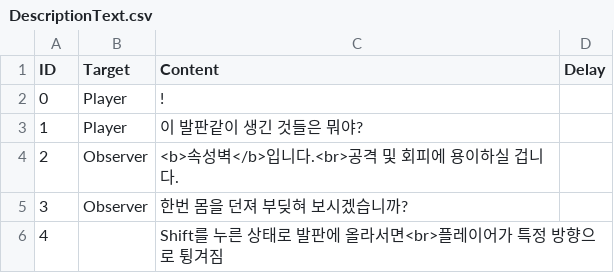
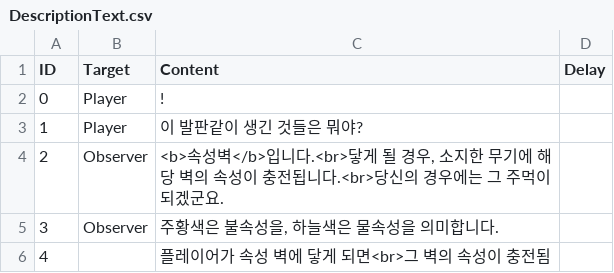
Before and after one commit to ChungkangXRFourTeam/ChungkangXRFourTeam, a CSV file: Assets/Resources/EventTextScript/Opning/DescriptionText.csv, drawn as a sheet.

```diff
--- a/Assets/Resources/EventTextScript/Opning/DescriptionText.csv
+++ b/Assets/Resources/EventTextScript/Opning/DescriptionText.csv
@@ -3,4 +3,4 @@
 1,Player,이 발판같이 생긴 것들은 뭐야?,
-2,Observer,<b>속성벽</b>입니다.<br>공격 및 회피에 용이하실 겁니다.,
-3,Observer,한번 몸을 던져 부딪혀 보시겠습니까?,
-4,,Shift를 누른 상태로 발판에 올라서면<br>플레이어가 특정 방향으로 튕겨짐,
+2,Observer,"<b>속성벽</b>입니다.<br>닿게 될 경우, 소지한 무기에 해당 벽의 속성이 충전됩니다.<br>당신의 경우에는 그 주먹이 되겠군요.",
+3,Observer,"주황색은 불속성을, 하늘색은 물속성을 의미합니다.",
+4,,플레이어가 속성 벽에 닿게 되면<br>그 벽의 속성이 충전됨,
```
Also changed, not shown: Assets/Resources/EventTextScript/Opning/DescriptionText2.csv, Assets/Resources/EventTextScript/Opning/DescriptionText3.csv, 4 other files.
